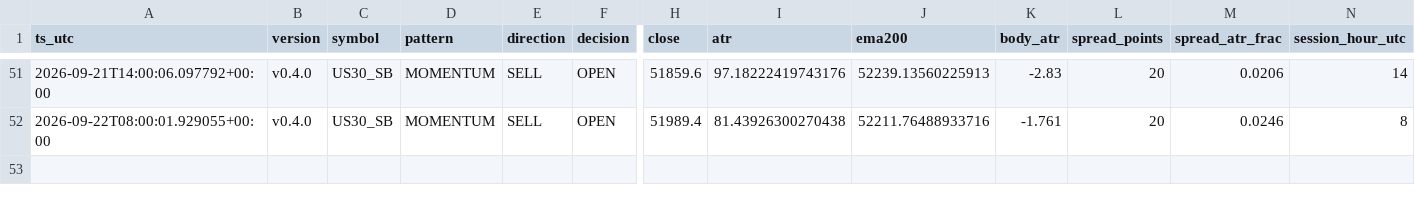
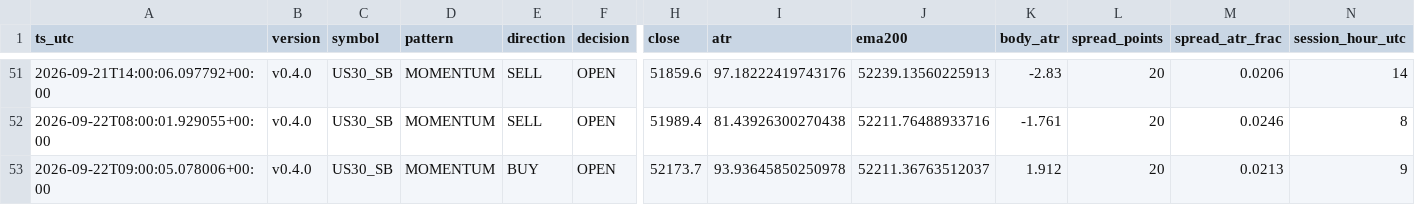
Before and after one commit to jorgenofuentes/tb-logs, a CSV file: signals_US30_SB_v0.4.0.csv, drawn as a sheet; only a part is shown, gaps mark what is left out; rows hold the shown columns only; the diff names each change by its address in the sheet, - before the commit and + after, or states it on an @@ line.

```diff
--- a/signals_US30_SB_v0.4.0.csv
+++ b/signals_US30_SB_v0.4.0.csv
+row 53: 2026-09-22T09:00:05.078006+00:00 | v0.4.0 | US30_SB | MOMENTUM | BUY | OPEN | 52173.7 | 93.93645850250978 | 52211.36763512037 | 1.912 | 20 | 0.0213 | 9
```
Also changed, not shown: signals_USDJPY_SB_v0.4.0.csv, signals_XAUUSD_SB_v0.4.0.csv, 5 other files.
